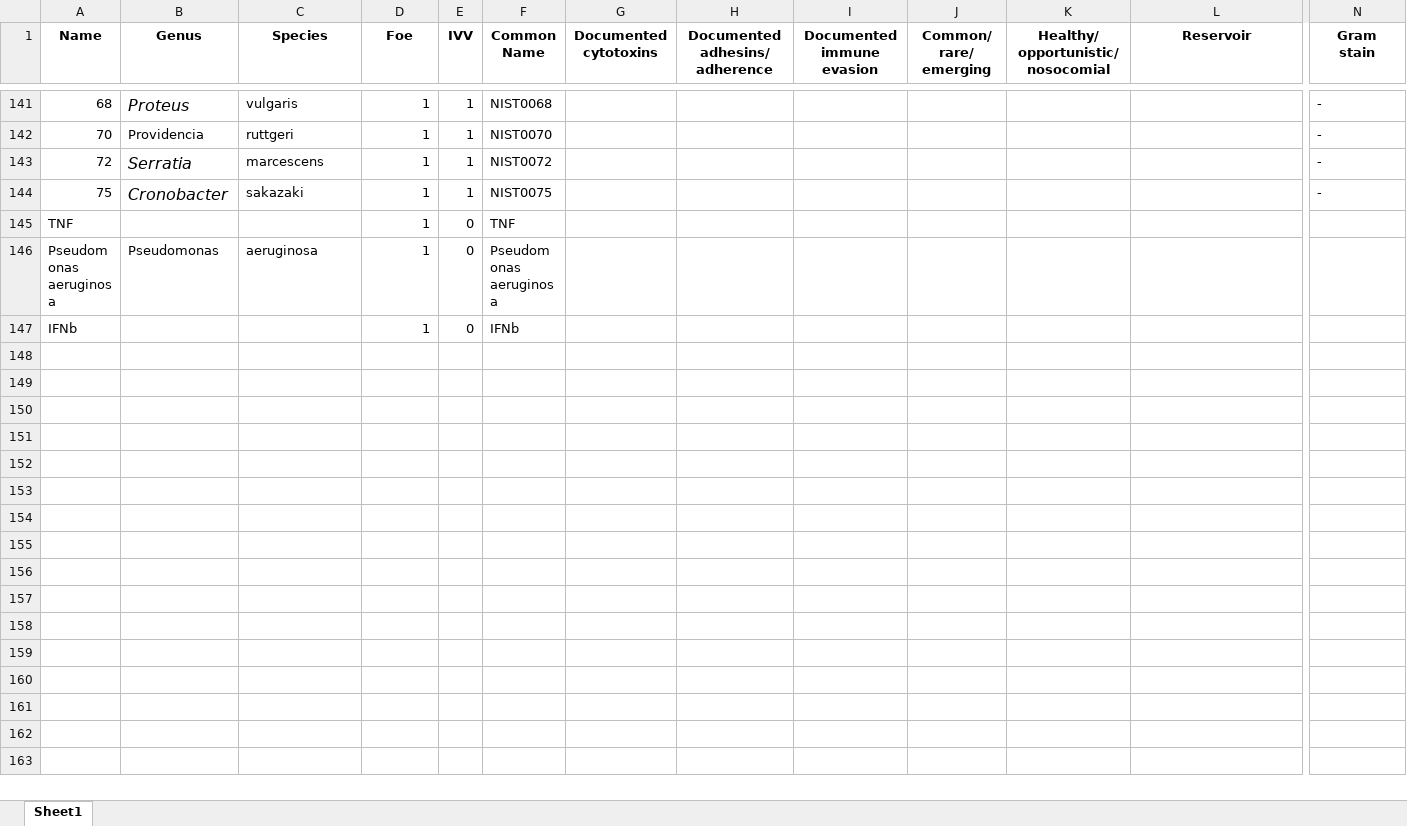
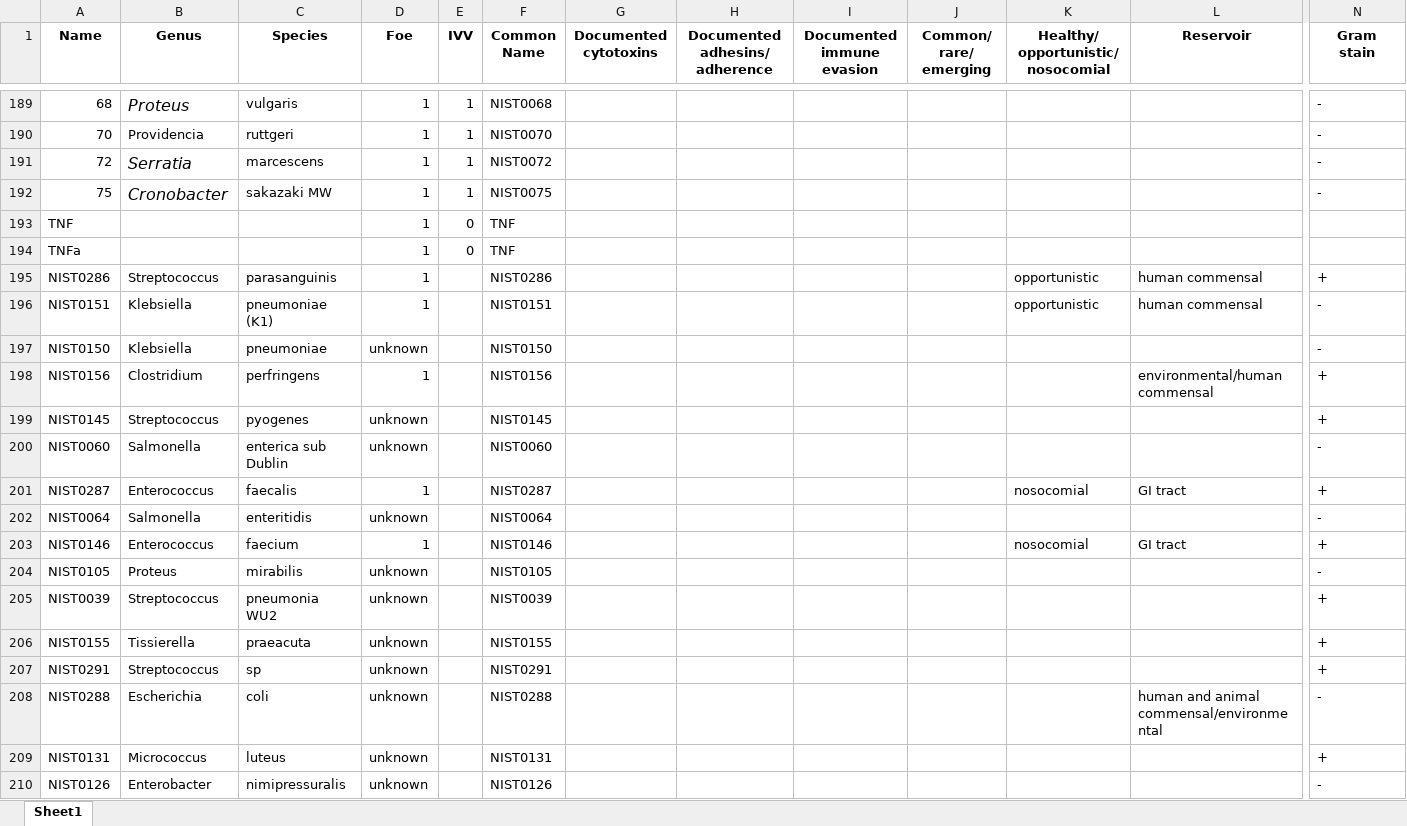
Before and after one commit to netrias/PathEngine, an Excel workbook: data_files/strain_name_mapping.xlsx, sheet Sheet1, drawn as a sheet; only a part is shown, gaps mark what is left out; the shorter side is filled out with more unchanged rows; values as stored, in another font and other column widths than the file's, no borders; conditional formats not drawn; addresses are those after the commit; rows hold the shown columns only; the diff covers the shown part only; the diff names each change by its address in the sheet, - before the commit and + after, or states it on an @@ line.

```diff
--- a/data_files/strain_name_mapping.xlsx (sheet Sheet1)
+++ b/data_files/strain_name_mapping.xlsx (sheet Sheet1)
-C192 (Species): sakazaki
+C192 (Species): sakazaki MW
+row 194: TNFa |  |  | 1 | 0 | TNF
+row 195: NIST0286 | Streptococcus | parasanguinis | 1 |  | NIST0286 |  |  |  |  | opportunistic | human commensal | +
+row 196: NIST0151 | Klebsiella | pneumoniae (K1) | 1 |  | NIST0151 |  |  |  |  | opportunistic | human commensal | -
+row 197: NIST0150 | Klebsiella | pneumoniae | unknown |  | NIST0150 |  |  |  |  |  |  | -
+row 198: NIST0156 | Clostridium | perfringens | 1 |  | NIST0156 |  |  |  |  |  | environmental/human commensal | +
+row 199: NIST0145 | Streptococcus | pyogenes | unknown |  | NIST0145 |  |  |  |  |  |  | +
+row 200: NIST0060 | Salmonella | enterica sub Dublin | unknown |  | NIST0060 |  |  |  |  |  |  | -
+row 201: NIST0287 | Enterococcus | faecalis | 1 |  | NIST0287 |  |  |  |  | nosocomial | GI tract | +
+row 202: NIST0064 | Salmonella | enteritidis | unknown |  | NIST0064 |  |  |  |  |  |  | -
+row 203: NIST0146 | Enterococcus | faecium | 1 |  | NIST0146 |  |  |  |  | nosocomial | GI tract | +
+row 204: NIST0105 | Proteus | mirabilis | unknown |  | NIST0105 |  |  |  |  |  |  | -
+row 205: NIST0039 | Streptococcus | pneumonia WU2 | unknown |  | NIST0039 |  |  |  |  |  |  | +
+row 206: NIST0155 | Tissierella | praeacuta | unknown |  | NIST0155 |  |  |  |  |  |  | +
+row 207: NIST0291 | Streptococcus | sp | unknown |  | NIST0291 |  |  |  |  |  |  | +
+row 208: NIST0288 | Escherichia | coli | unknown |  | NIST0288 |  |  |  |  |  | human and animal commensal/environmental | -
+row 209: NIST0131 | Micrococcus | luteus | unknown |  | NIST0131 |  |  |  |  |  |  | +
+row 210: NIST0126 | Enterobacter | nimipressuralis | unknown |  | NIST0126 |  |  |  |  |  |  | -
```
Also changed, not shown: 126 added rows and 56 edited cells elsewhere in this sheet, 19 other files.
